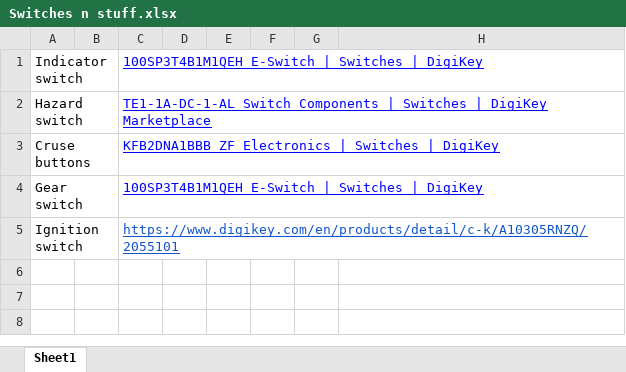
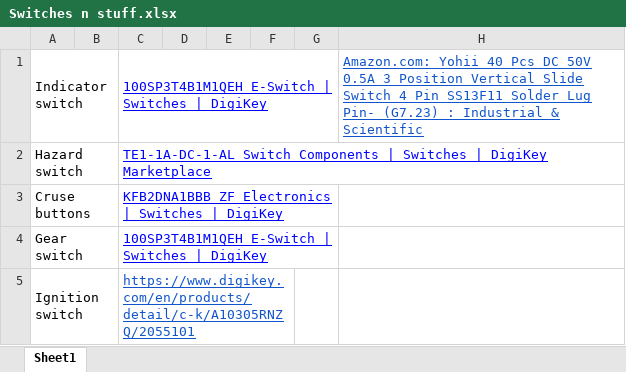
Before and after one commit to lhr-solar/Controls-DashboardPCB, an Excel workbook: Switches n stuff.xlsx, sheet Sheet1, drawn as a sheet; values as stored, in another font and other column widths than the file's, no borders; the diff names each change by its address in the sheet, - before the commit and + after, or states it on an @@ line.

```diff
--- a/Switches n stuff.xlsx (sheet Sheet1)
+++ b/Switches n stuff.xlsx (sheet Sheet1)
+C1:G1 merged
-H1: (empty)
+H1: Amazon.com: Yohii 40 Pcs DC 50V 0.5A 3 Position Vertical Slide Switch 4 Pin SS13F11 Solder Lug Pin- (G7.23) : Industrial & Scientific
+C2:H2 merged
+C3:G3 merged
+C4:G4 merged
+C5:F5 merged
```
Also changed, not shown: 12 other files.
